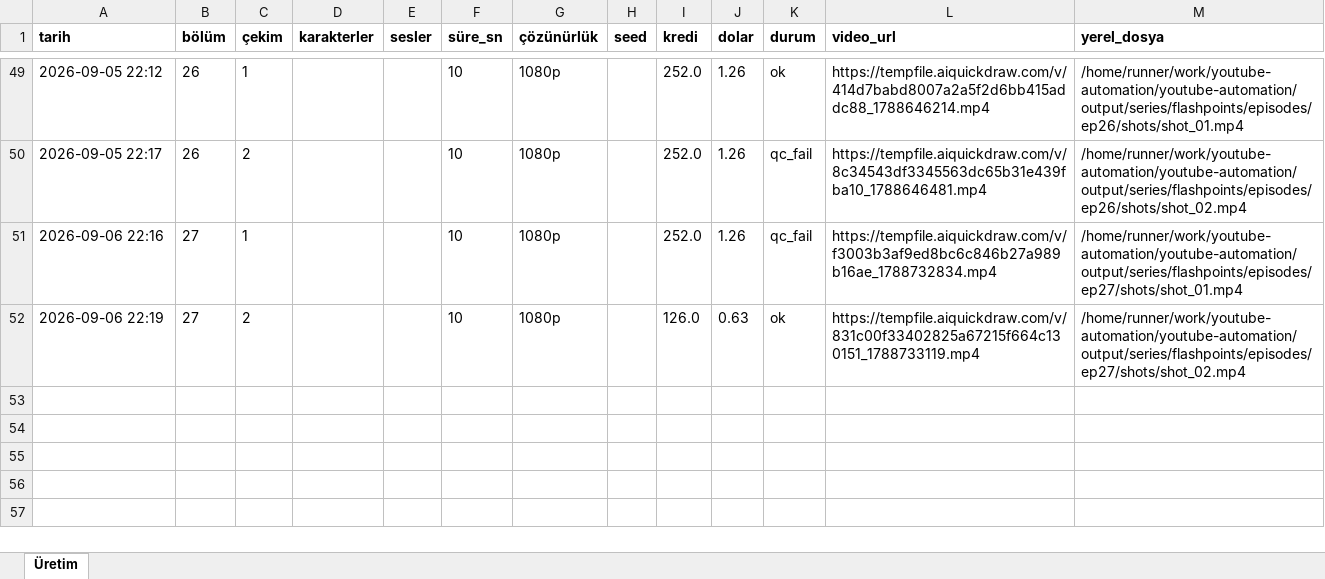
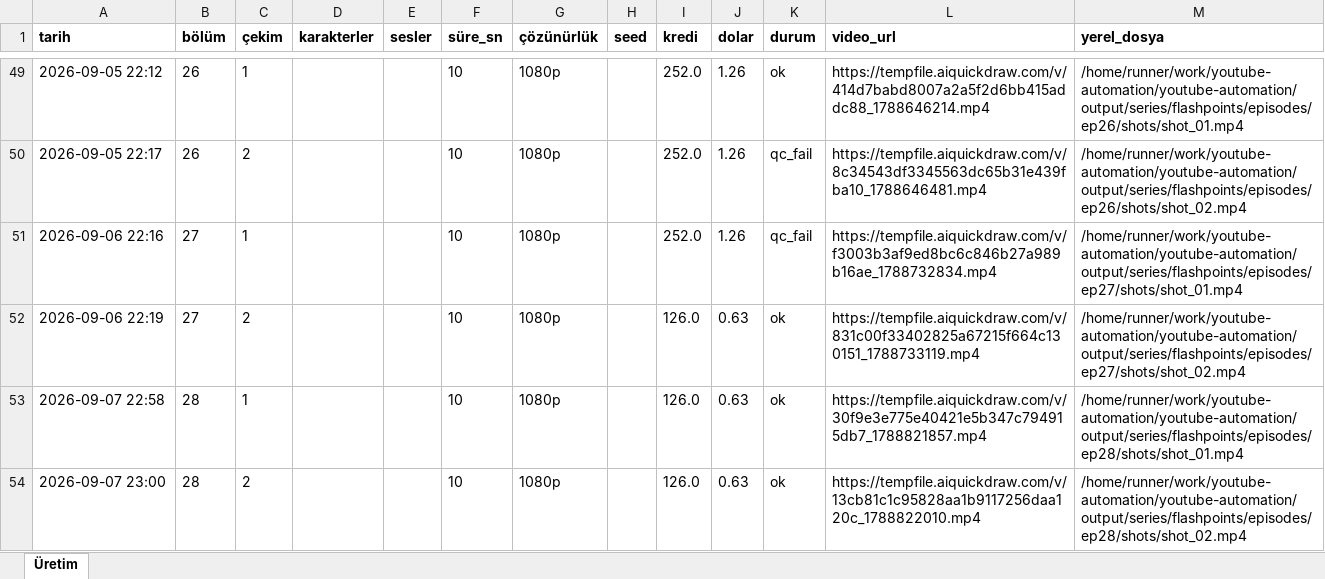
Before and after one commit to Wolkchen00/youtube-automation, an Excel workbook: shadowedhistory/flashpoints/series_log.xlsx, sheet Üretim, drawn as a sheet; only a part is shown, gaps mark what is left out; values as stored, in another font and other column widths than the file's, no borders; the diff names each change by its address in the sheet, - before the commit and + after, or states it on an @@ line.

```diff
--- a/shadowedhistory/flashpoints/series_log.xlsx (sheet Üretim)
+++ b/shadowedhistory/flashpoints/series_log.xlsx (sheet Üretim)
+row 53: 2026-09-07 22:58 | 28 | 1 |  |  | 10 | 1080p |  | 126.0 | 0.63 | ok | https://tempfile.aiquickdraw.com/v/30f9e3e775e40421e5b347c794915db7_1788821857.mp4 | /home/runner/work/youtube-automation/youtube-automation/output/series/flashpoints/episodes/ep28/shots/shot_01.mp4
+row 54: 2026-09-07 23:00 | 28 | 2 |  |  | 10 | 1080p |  | 126.0 | 0.63 | ok | https://tempfile.aiquickdraw.com/v/13cb81c1c95828aa1b9117256daa120c_1788822010.mp4 | /home/runner/work/youtube-automation/youtube-automation/output/series/flashpoints/episodes/ep28/shots/shot_02.mp4
```
Also changed, not shown: 6 other files.
